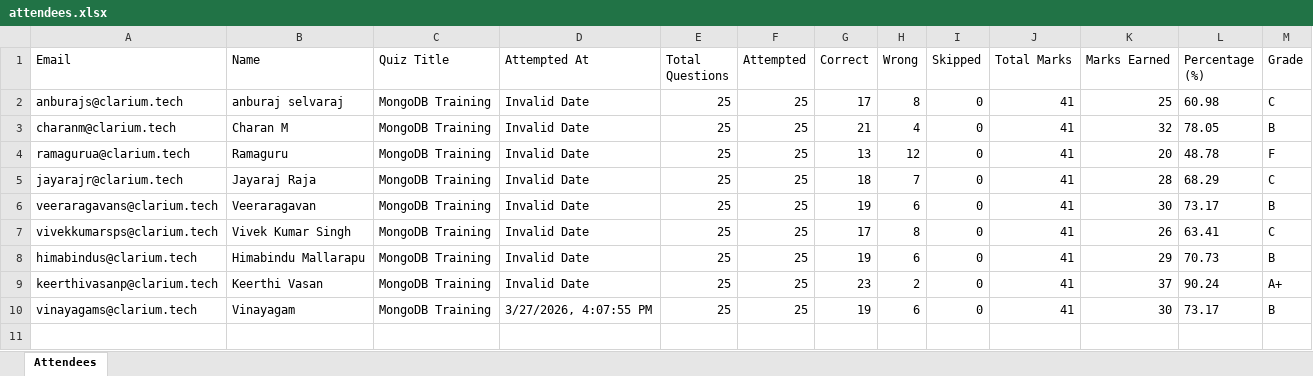
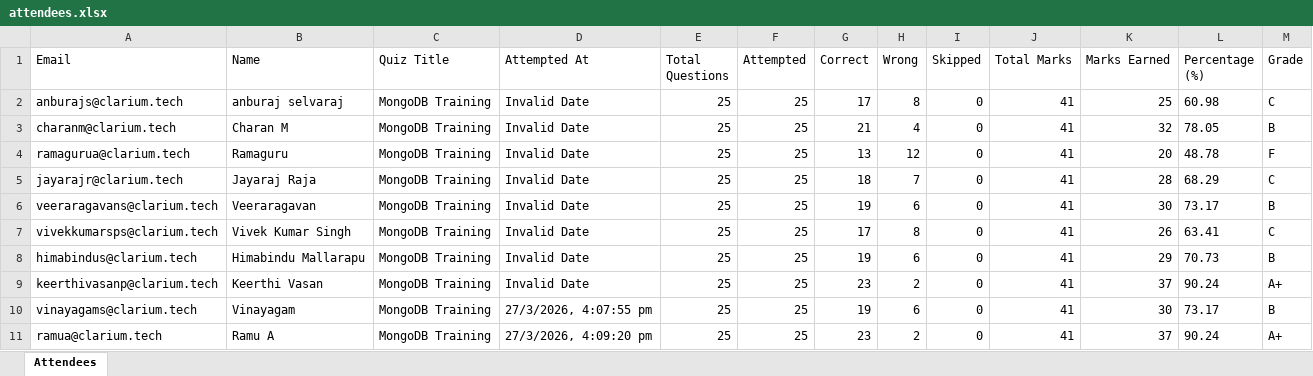
Before and after one commit to fejinfm2000/QuizForge, an Excel workbook: quizzes/mongodb-training/attendees.xlsx, sheet Attendees, drawn as a sheet; values as stored, in another font and other column widths than the file's, no borders; the diff names each change by its address in the sheet, - before the commit and + after, or states it on an @@ line.

Commit message:
Update attendees for quiz: mongodb-training — ramua@clarium.tech

```diff
--- a/quizzes/mongodb-training/attendees.xlsx (sheet Attendees)
+++ b/quizzes/mongodb-training/attendees.xlsx (sheet Attendees)
-D10 (Attempted At): 3/27/2026, 4:07:55 PM
+D10 (Attempted At): 27/3/2026, 4:07:55 pm
+row 11: ramua@clarium.tech | Ramu A | MongoDB Training | 27/3/2026, 4:09:20 pm | 25 | 25 | 23 | 2 | 0 | 41 | 37 | 90.24 | A+
```
